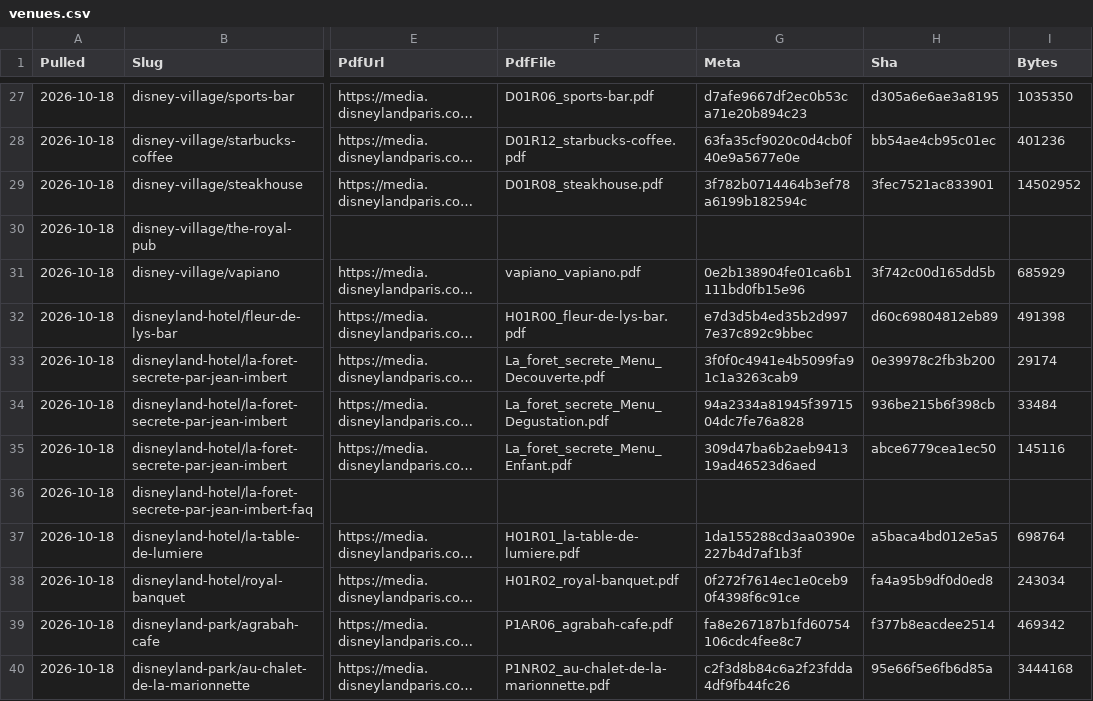
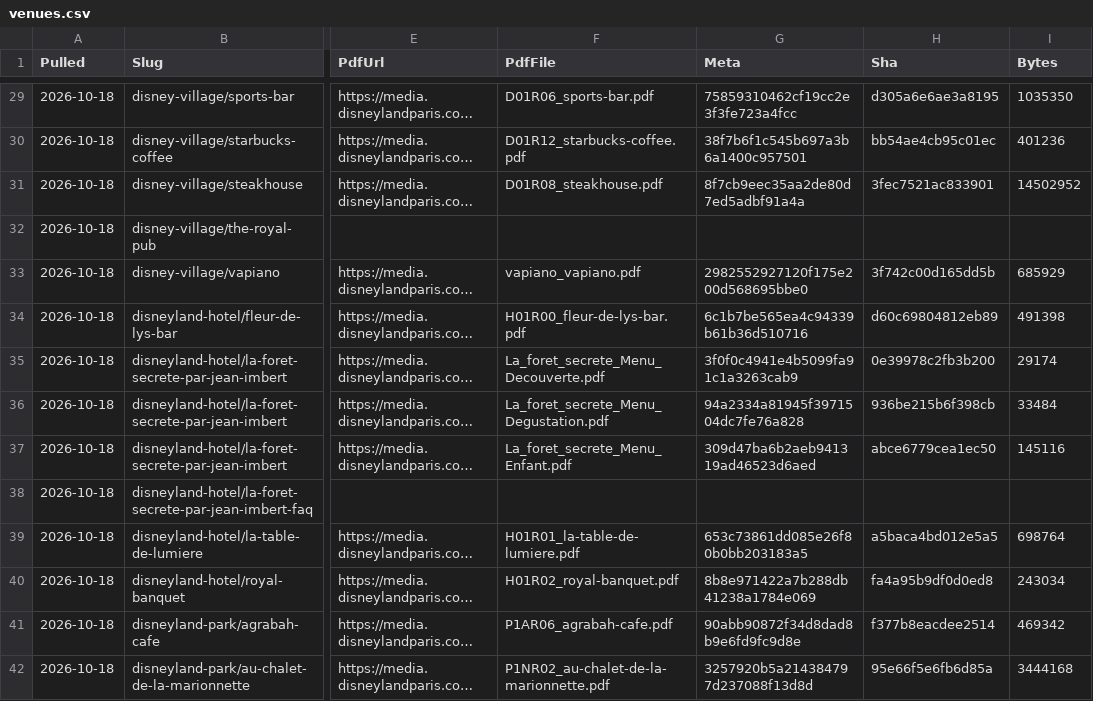
Before and after one commit to scoopdisney/paris-menu-watch, a CSV file: data/venues.csv, drawn as a sheet; only a part is shown, gaps mark what is left out; long unchanged cells end in …; addresses are those after the commit; the diff covers the shown part only; the diff names each change by its address in the sheet, - before the commit and + after, or states it on an @@ line.

```diff
--- a/data/venues.csv
+++ b/data/venues.csv
-G29 (Meta): d7afe9667df2ec0b53ca71e20b894c23
+G29 (Meta): 75859310462cf19cc2e3f3fe723a4fcc
-G30 (Meta): 63fa35cf9020c0d4cb0f40e9a5677e0e
+G30 (Meta): 38f7b6f1c545b697a3b6a1400c957501
-G31 (Meta): 3f782b0714464b3ef78a6199b182594c
+G31 (Meta): 8f7cb9eec35aa2de80d7ed5adbf91a4a
-G33 (Meta): 0e2b138904fe01ca6b1111bd0fb15e96
+G33 (Meta): 2982552927120f175e200d568695bbe0
-G34 (Meta): e7d3d5b4ed35b2d9977e37c892c9bbec
+G34 (Meta): 6c1b7be565ea4c94339b61b36d510716
-G39 (Meta): 1da155288cd3aa0390e227b4d7af1b3f
+G39 (Meta): 653c73861dd085e26f80b0bb203183a5
-G40 (Meta): 0f272f7614ec1e0ceb90f4398f6c91ce
+G40 (Meta): 8b8e971422a7b288db41238a1784e069
-G41 (Meta): fa8e267187b1fd60754106cdc4fee8c7
+G41 (Meta): 90abb90872f34d8dad8b9e6fd9fc9d8e
-G42 (Meta): c2f3d8b84c6a2f23fdda4df9fb44fc26
+G42 (Meta): 3257920b5a214384797d237088f13d8d
```
Also changed, not shown: 2 added rows, 2 removed rows and 67 edited cells elsewhere in this file, data/prices.csv.
